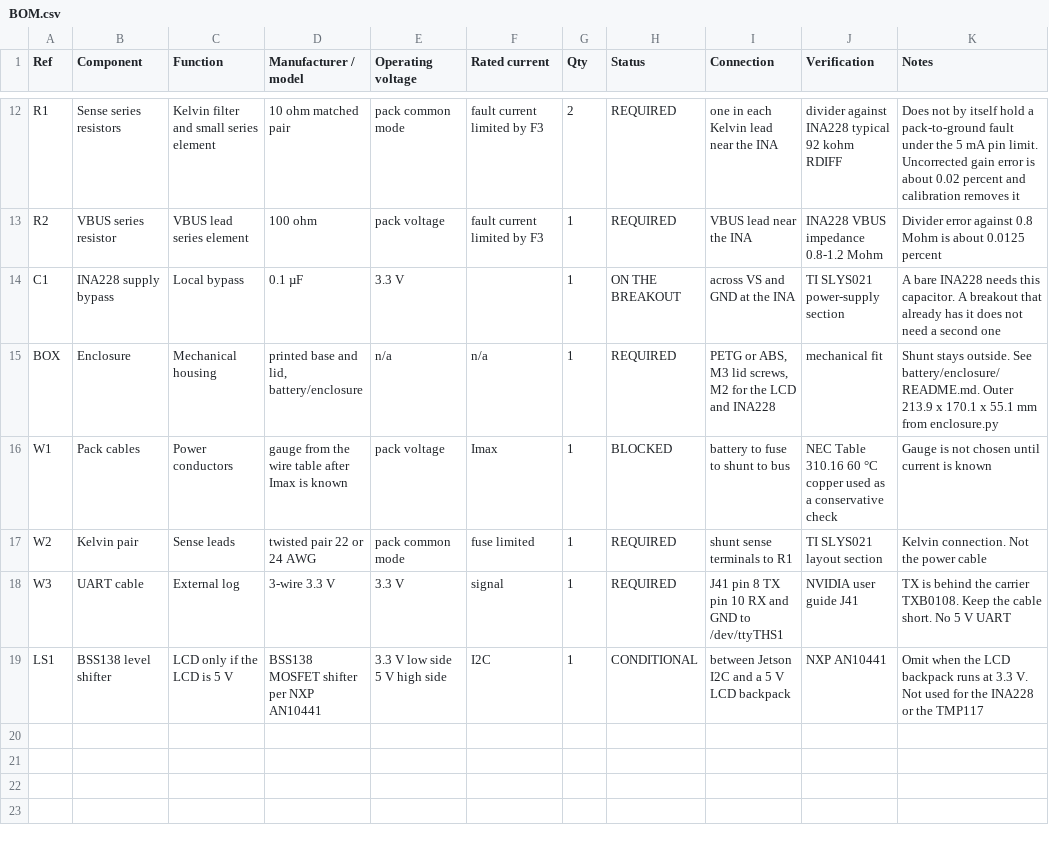
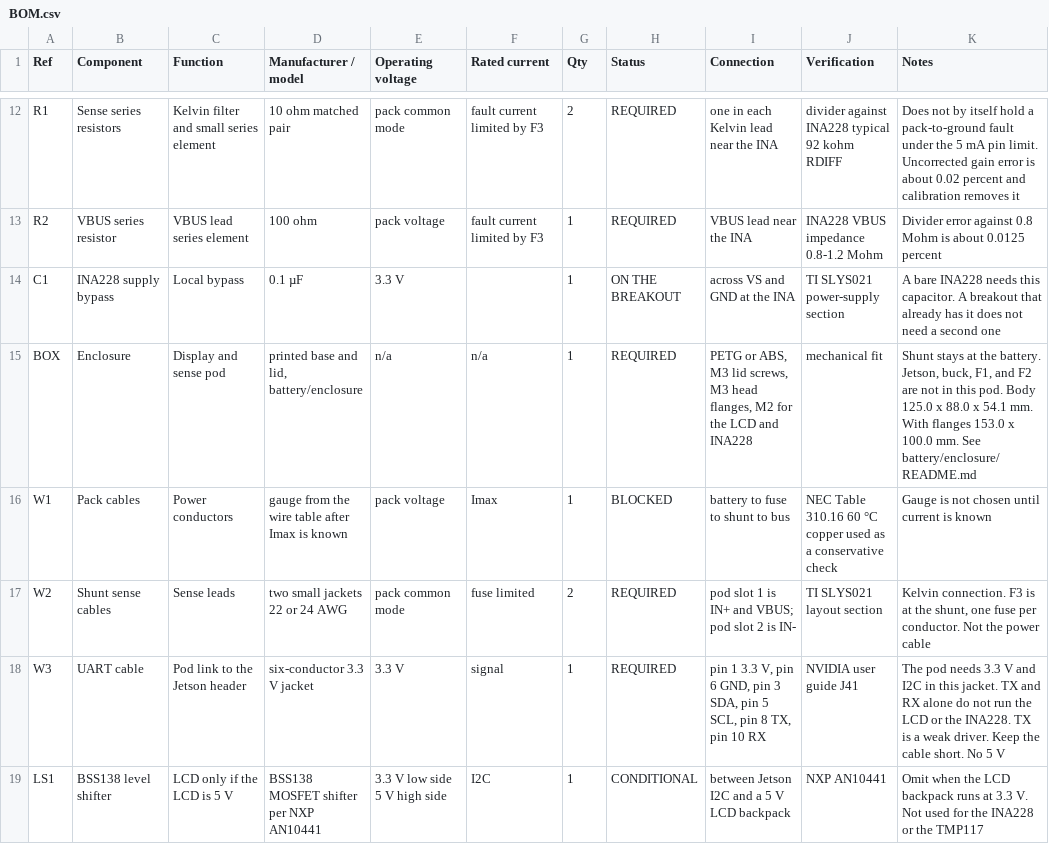
Before and after one commit to incom8134-web/Kiro_wiring, a CSV file: battery/bom/BOM.csv, drawn as a sheet; only a part is shown, gaps mark what is left out.

```diff
--- a/battery/bom/BOM.csv
+++ b/battery/bom/BOM.csv
@@ -14,6 +14,6 @@ R2,VBUS series resistor,VBUS lead series element,100 ohm,pack voltage,fault curr
 C1,INA228 supply bypass,Local bypass,0.1 µF,3.3 V,,1,ON THE BREAKOUT,across VS and GND at the INA,TI SLYS021 power-supply section,A bare INA228 needs this capacitor. A breakout that already has it does not need a second one
-BOX,Enclosure,Mechanical housing,"printed base and lid, battery/enclosure",n/a,n/a,1,REQUIRED,"PETG or ABS, M3 lid screws, M2 for the LCD and INA228",mechanical fit,"Shunt stays outside. See battery/enclosure/README.md. Outer 213.9 x 170.1 x 55.1 mm from enclosure.py"
+BOX,Enclosure,Display and sense pod,"printed base and lid, battery/enclosure",n/a,n/a,1,REQUIRED,"PETG or ABS, M3 lid screws, M3 head flanges, M2 for the LCD and INA228",mechanical fit,"Shunt stays at the battery. Jetson, buck, F1, and F2 are not in this pod. Body 125.0 x 88.0 x 54.1 mm. With flanges 153.0 x 100.0 mm. See battery/enclosure/README.md"
 W1,Pack cables,Power conductors,gauge from the wire table after Imax is known,pack voltage,Imax,1,BLOCKED,battery to fuse to shunt to bus,NEC Table 310.16 60 °C copper used as a conservative check,Gauge is not chosen until current is known
-W2,Kelvin pair,Sense leads,twisted pair 22 or 24 AWG,pack common mode,fuse limited,1,REQUIRED,shunt sense terminals to R1,TI SLYS021 layout section,Kelvin connection. Not the power cable
-W3,UART cable,External log,3-wire 3.3 V,3.3 V,signal,1,REQUIRED,J41 pin 8 TX pin 10 RX and GND to /dev/ttyTHS1,NVIDIA user guide J41,TX is behind the carrier TXB0108. Keep the cable short. No 5 V UART
+W2,Shunt sense cables,Sense leads,two small jackets 22 or 24 AWG,pack common mode,fuse limited,2,REQUIRED,"pod slot 1 is IN+ and VBUS; pod slot 2 is IN-",TI SLYS021 layout section,"Kelvin connection. F3 is at the shunt, one fuse per conductor. Not the power cable"
+W3,UART cable,Pod link to the Jetson header,six-conductor 3.3 V jacket,3.3 V,signal,1,REQUIRED,"pin 1 3.3 V, pin 6 GND, pin 3 SDA, pin 5 SCL, pin 8 TX, pin 10 RX",NVIDIA user guide J41,"The pod needs 3.3 V and I2C in this jacket. TX and RX alone do not run the LCD or the INA228. TX is a weak driver. Keep the cable short. No 5 V"
 LS1,BSS138 level shifter,LCD only if the LCD is 5 V,BSS138 MOSFET shifter per NXP AN10441,3.3 V low side 5 V high side,I2C,1,CONDITIONAL,between Jetson I2C and a 5 V LCD backpack,NXP AN10441,Omit when the LCD backpack runs at 3.3 V. Not used for the INA228 or the TMP117
```
Also changed, not shown: 15 other files.
